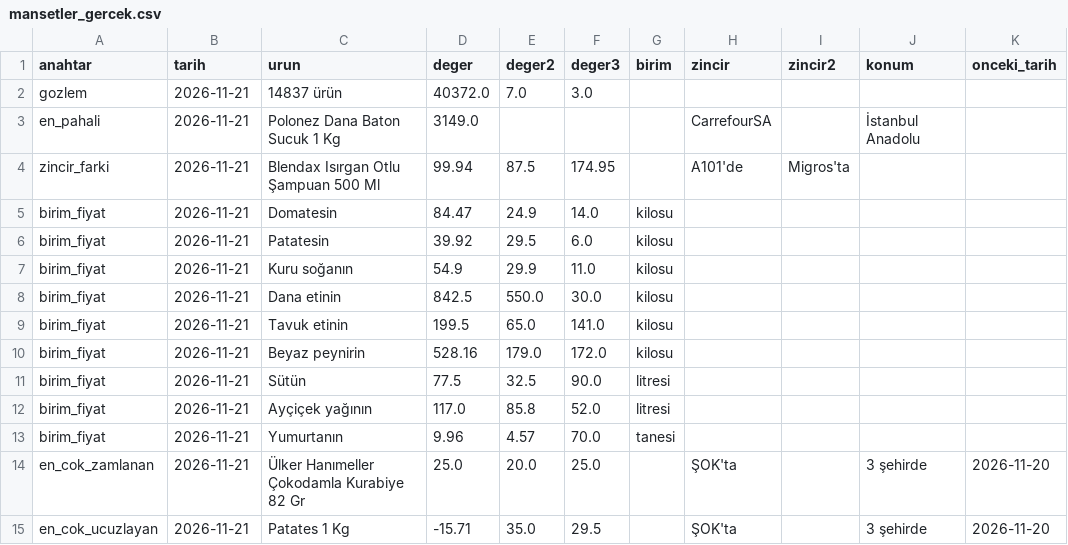
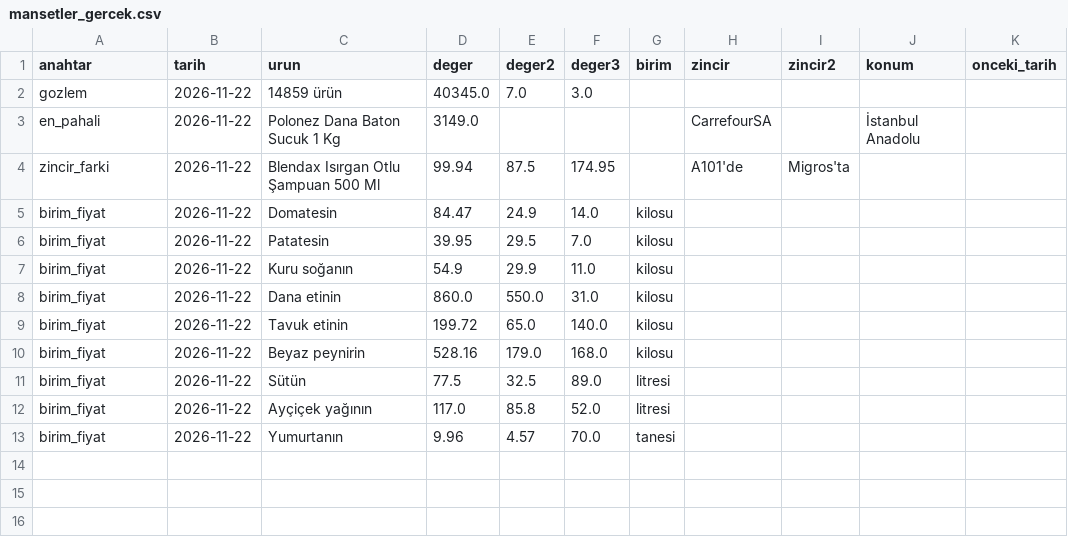
Before and after one commit to javahasan/web-tufe, a CSV file: data/cikti/mansetler_gercek.csv, drawn as a sheet.

```diff
--- a/data/cikti/mansetler_gercek.csv
+++ b/data/cikti/mansetler_gercek.csv
@@ -1,15 +1,13 @@
 anahtar,tarih,urun,deger,deger2,deger3,birim,zincir,zincir2,konum,onceki_tarih
-gozlem,2026-11-21,14837 ürün,40372.0,7.0,3.0,,,,,
-en_pahali,2026-11-21,Polonez Dana Baton Sucuk 1 Kg,3149.0,,,,CarrefourSA,,İstanbul Anadolu,
-zincir_farki,2026-11-21,Blendax Isırgan Otlu Şampuan 500 Ml,99.94,87.5,174.95,,A101'de,Migros'ta,,
-birim_fiyat,2026-11-21,Domatesin,84.47,24.9,14.0,kilosu,,,,
-birim_fiyat,2026-11-21,Patatesin,39.92,29.5,6.0,kilosu,,,,
-birim_fiyat,2026-11-21,Kuru soğanın,54.9,29.9,11.0,kilosu,,,,
-birim_fiyat,2026-11-21,Dana etinin,842.5,550.0,30.0,kilosu,,,,
-birim_fiyat,2026-11-21,Tavuk etinin,199.5,65.0,141.0,kilosu,,,,
-birim_fiyat,2026-11-21,Beyaz peynirin,528.16,179.0,172.0,kilosu,,,,
-birim_fiyat,2026-11-21,Sütün,77.5,32.5,90.0,litresi,,,,
-birim_fiyat,2026-11-21,Ayçiçek yağının,117.0,85.8,52.0,litresi,,,,
-birim_fiyat,2026-11-21,Yumurtanın,9.96,4.57,70.0,tanesi,,,,
-en_cok_zamlanan,2026-11-21,Ülker Hanımeller Çokodamla Kurabiye 82 Gr,25.0,20.0,25.0,,ŞOK'ta,,3 şehirde,2026-11-20
-en_cok_ucuzlayan,2026-11-21,Patates 1 Kg,-15.71,35.0,29.5,,ŞOK'ta,,3 şehirde,2026-11-20
+gozlem,2026-11-22,14859 ürün,40345.0,7.0,3.0,,,,,
+en_pahali,2026-11-22,Polonez Dana Baton Sucuk 1 Kg,3149.0,,,,CarrefourSA,,İstanbul Anadolu,
+zincir_farki,2026-11-22,Blendax Isırgan Otlu Şampuan 500 Ml,99.94,87.5,174.95,,A101'de,Migros'ta,,
+birim_fiyat,2026-11-22,Domatesin,84.47,24.9,14.0,kilosu,,,,
+birim_fiyat,2026-11-22,Patatesin,39.95,29.5,7.0,kilosu,,,,
+birim_fiyat,2026-11-22,Kuru soğanın,54.9,29.9,11.0,kilosu,,,,
+birim_fiyat,2026-11-22,Dana etinin,860.0,550.0,31.0,kilosu,,,,
+birim_fiyat,2026-11-22,Tavuk etinin,199.72,65.0,140.0,kilosu,,,,
+birim_fiyat,2026-11-22,Beyaz peynirin,528.16,179.0,168.0,kilosu,,,,
+birim_fiyat,2026-11-22,Sütün,77.5,32.5,89.0,litresi,,,,
+birim_fiyat,2026-11-22,Ayçiçek yağının,117.0,85.8,52.0,litresi,,,,
+birim_fiyat,2026-11-22,Yumurtanın,9.96,4.57,70.0,tanesi,,,,
```
Also changed, not shown: data/cikti/aylik.csv, data/cikti/gunluk_ozet.csv, 5 other files.
